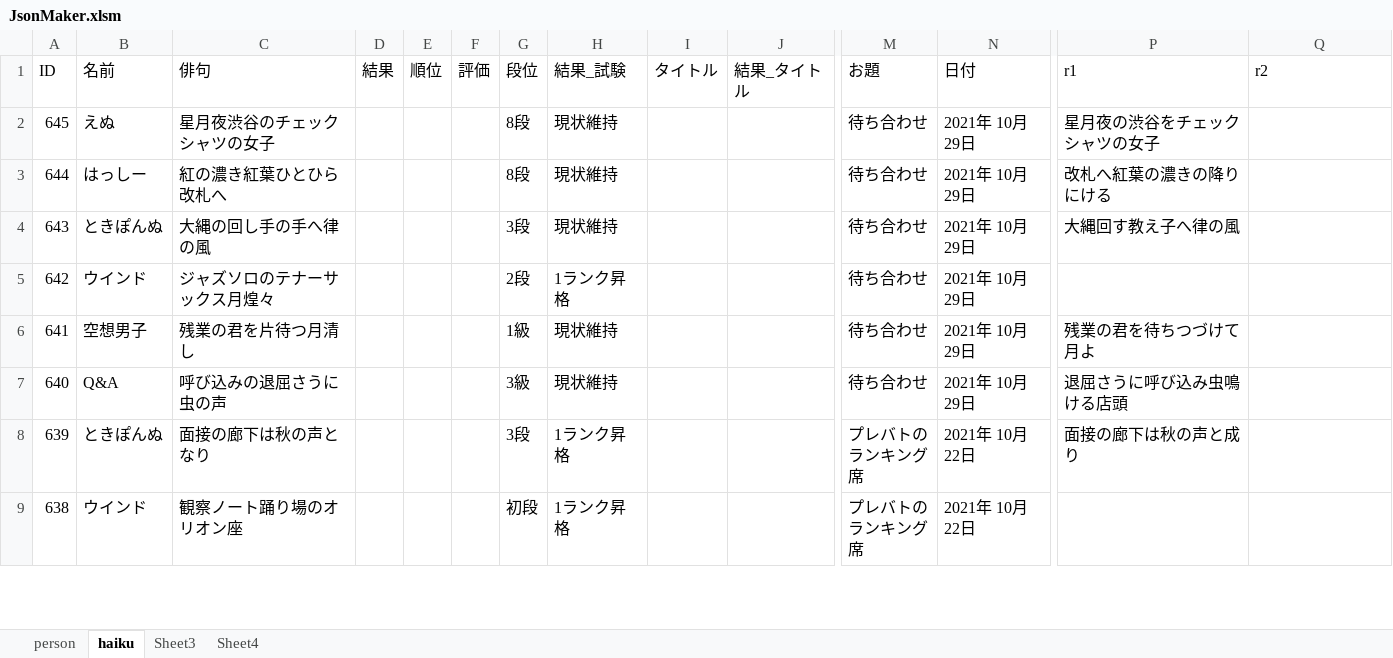
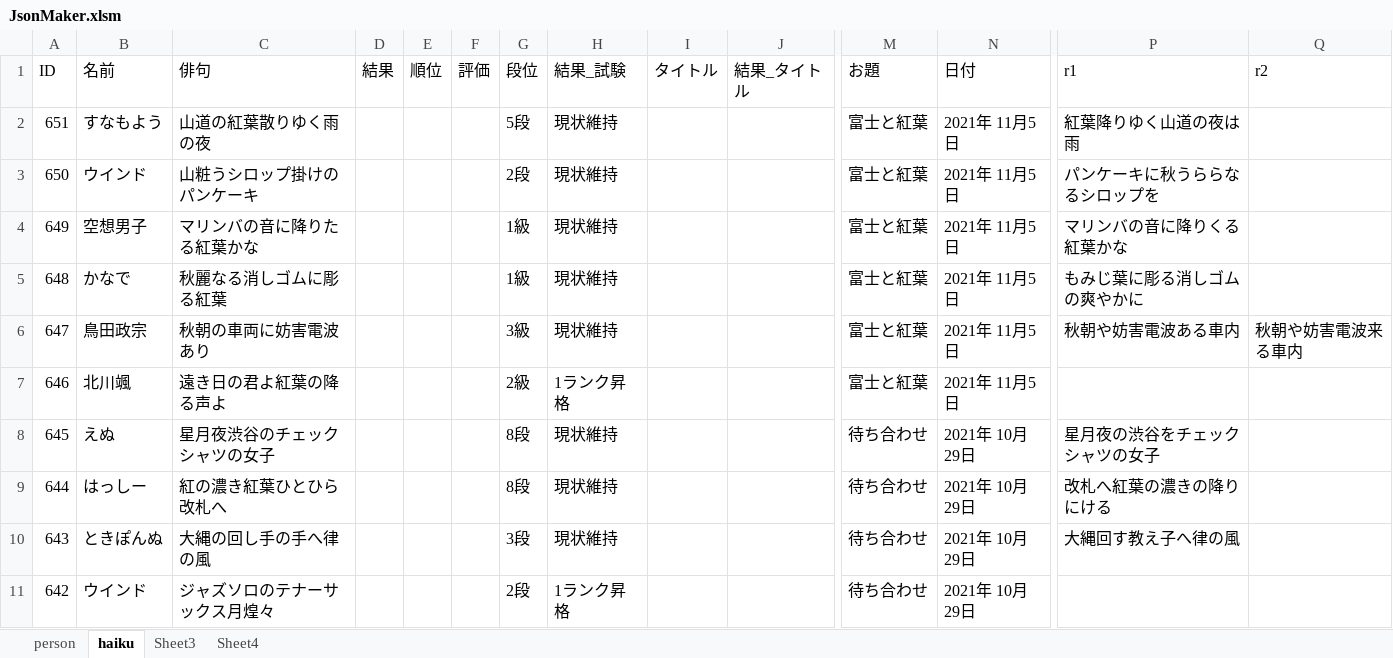
Before and after one commit to ghilgithub/prbt_rengo, an Excel workbook: JsonMaker.xlsm, sheet haiku, drawn as a sheet; only a part is shown, gaps mark what is left out; the shorter side is filled out with more unchanged rows; values as stored, in another font and other column widths than the file's, no borders; charts and pictures not drawn; rows hold the shown columns only; the diff names each change by its address in the sheet, - before the commit and + after, or states it on an @@ line.

```diff
--- a/JsonMaker.xlsm (sheet haiku)
+++ b/JsonMaker.xlsm (sheet haiku)
+row 2: 651 | すなもよう | 山道の紅葉散りゆく雨の夜 |  |  |  | 5段 | 現状維持 |  |  | 富士と紅葉 | 2021年 11月5日 | 紅葉降りゆく山道の夜は雨
+row 3: 650 | ウインド | 山粧うシロップ掛けのパンケーキ |  |  |  | 2段 | 現状維持 |  |  | 富士と紅葉 | 2021年 11月5日 | パンケーキに秋うららなるシロップを
+row 4: 649 | 空想男子 | マリンバの音に降りたる紅葉かな |  |  |  | 1級 | 現状維持 |  |  | 富士と紅葉 | 2021年 11月5日 | マリンバの音に降りくる紅葉かな
+row 5: 648 | かなで | 秋麗なる消しゴムに彫る紅葉 |  |  |  | 1級 | 現状維持 |  |  | 富士と紅葉 | 2021年 11月5日 | もみじ葉に彫る消しゴムの爽やかに
+row 6: 647 | 鳥田政宗 | 秋朝の車両に妨害電波あり |  |  |  | 3級 | 現状維持 |  |  | 富士と紅葉 | 2021年 11月5日 | 秋朝や妨害電波ある車内 | 秋朝や妨害電波来る車内
+row 7: 646 | 北川颯 | 遠き日の君よ紅葉の降る声よ |  |  |  | 2級 | 1ランク昇格 |  |  | 富士と紅葉 | 2021年 11月5日
```
Also changed, not shown: sheet person, charts or pictures, 4 other files.
